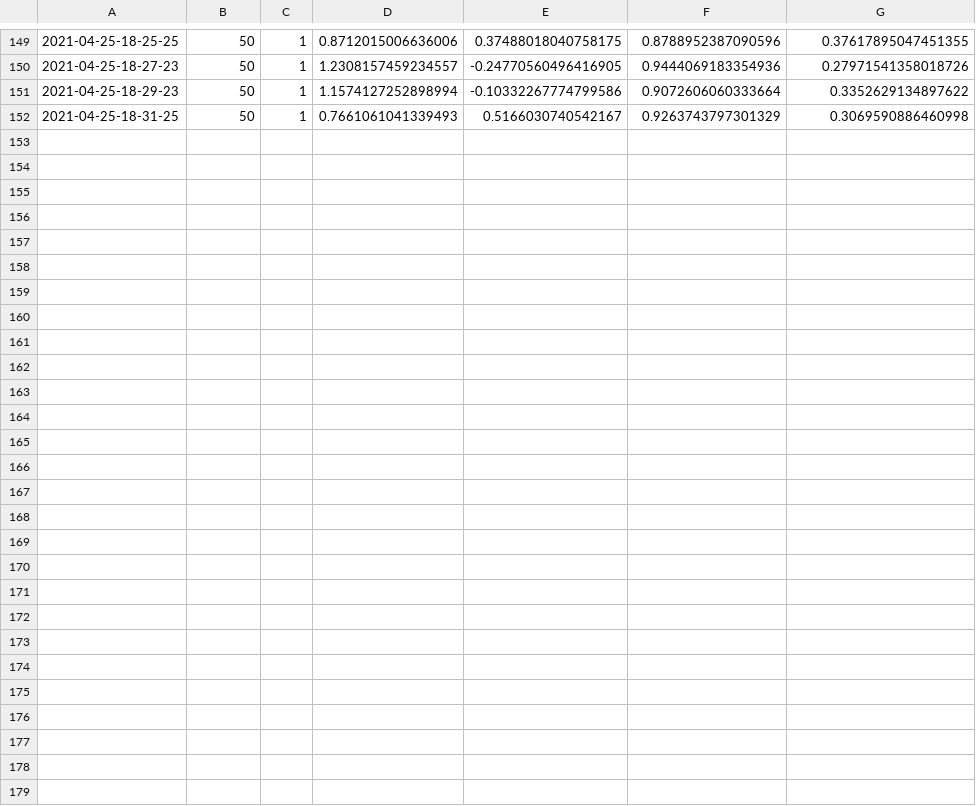
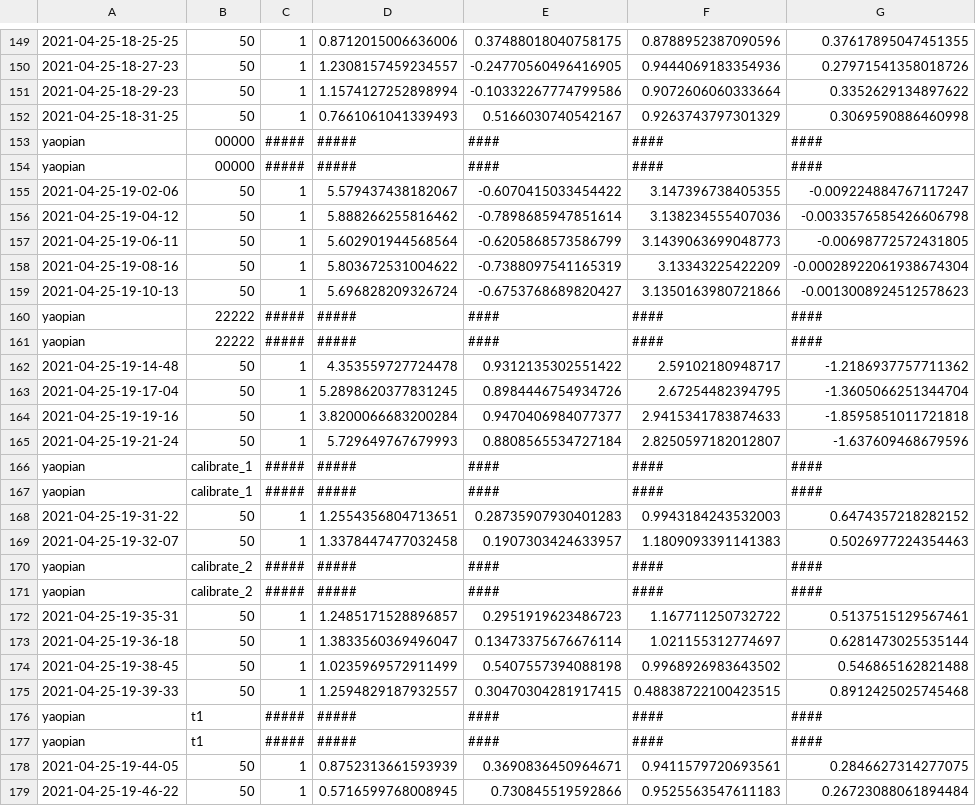
Before and after one commit to iwanglei1/deepTest0301, a CSV file: shiyanshujv-yaopian.csv, drawn as a sheet; only a part is shown, gaps mark what is left out; the diff names each change by its address in the sheet, - before the commit and + after, or states it on an @@ line.

```diff
--- a/shiyanshujv-yaopian.csv
+++ b/shiyanshujv-yaopian.csv
+row 153: yaopian | 00000 | ##### | ##### | #### | #### | ####
+row 154: yaopian | 00000 | ##### | ##### | #### | #### | ####
+row 155: 2021-04-25-19-02-06 | 50 | 1 | 5.579437438182067 | -0.6070415033454422 | 3.147396738405355 | -0.009224884767117247
+row 156: 2021-04-25-19-04-12 | 50 | 1 | 5.888266255816462 | -0.7898685947851614 | 3.138234555407036 | -0.0033576585426606798
+row 157: 2021-04-25-19-06-11 | 50 | 1 | 5.602901944568564 | -0.6205868573586799 | 3.1439063699048773 | -0.00698772572431805
+row 158: 2021-04-25-19-08-16 | 50 | 1 | 5.803672531004622 | -0.7388097541165319 | 3.13343225422209 | -0.00028922061938674304
+row 159: 2021-04-25-19-10-13 | 50 | 1 | 5.696828209326724 | -0.6753768689820427 | 3.1350163980721866 | -0.0013008924512578623
+row 160: yaopian | 22222 | ##### | ##### | #### | #### | ####
+row 161: yaopian | 22222 | ##### | ##### | #### | #### | ####
+row 162: 2021-04-25-19-14-48 | 50 | 1 | 4.353559727724478 | 0.9312135302551422 | 2.59102180948717 | -1.2186937757711362
+row 163: 2021-04-25-19-17-04 | 50 | 1 | 5.2898620377831245 | 0.8984446754934726 | 2.67254482394795 | -1.3605066251344704
+row 164: 2021-04-25-19-19-16 | 50 | 1 | 3.8200066683200284 | 0.9470406984077377 | 2.9415341783874633 | -1.8595851011721818
+row 165: 2021-04-25-19-21-24 | 50 | 1 | 5.729649767679993 | 0.8808565534727184 | 2.8250597182012807 | -1.637609468679596
+row 166: yaopian | calibrate_1 | ##### | ##### | #### | #### | ####
+row 167: yaopian | calibrate_1 | ##### | ##### | #### | #### | ####
+row 168: 2021-04-25-19-31-22 | 50 | 1 | 1.2554356804713651 | 0.28735907930401283 | 0.9943184243532003 | 0.6474357218282152
+row 169: 2021-04-25-19-32-07 | 50 | 1 | 1.3378447477032458 | 0.1907303424633957 | 1.1809093391141383 | 0.5026977224354463
+row 170: yaopian | calibrate_2 | ##### | ##### | #### | #### | ####
+row 171: yaopian | calibrate_2 | ##### | ##### | #### | #### | ####
+row 172: 2021-04-25-19-35-31 | 50 | 1 | 1.2485171528896857 | 0.2951919623486723 | 1.167711250732722 | 0.5137515129567461
+row 173: 2021-04-25-19-36-18 | 50 | 1 | 1.3833560369496047 | 0.13473375676676114 | 1.021155312774697 | 0.6281473025535144
+row 174: 2021-04-25-19-38-45 | 50 | 1 | 1.0235969572911499 | 0.5407557394088198 | 0.9968926983643502 | 0.546865162821488
+row 175: 2021-04-25-19-39-33 | 50 | 1 | 1.2594829187932557 | 0.30470304281917415 | 0.48838722100423515 | 0.8912425025745468
+row 176: yaopian | t1 | ##### | ##### | #### | #### | ####
+row 177: yaopian | t1 | ##### | ##### | #### | #### | ####
+row 178: 2021-04-25-19-44-05 | 50 | 1 | 0.8752313661593939 | 0.3690836450964671 | 0.9411579720693561 | 0.2846627314277075
+row 179: 2021-04-25-19-46-22 | 50 | 1 | 0.5716599768008945 | 0.730845519592866 | 0.9525563547611183 | 0.26723088061894484
```
Also changed, not shown: 9 other files.
